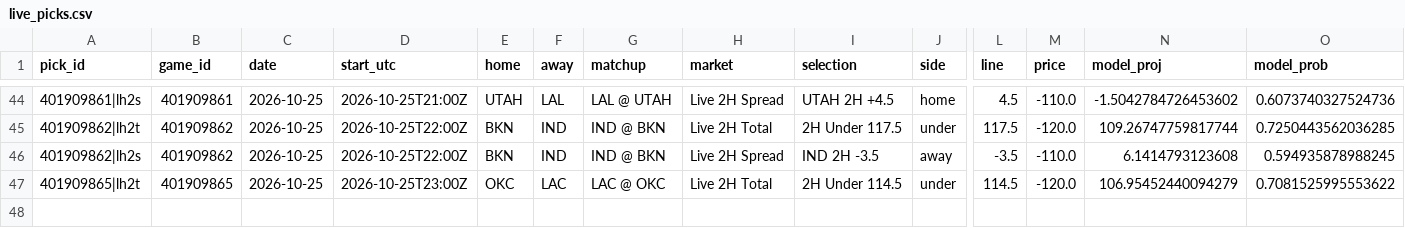
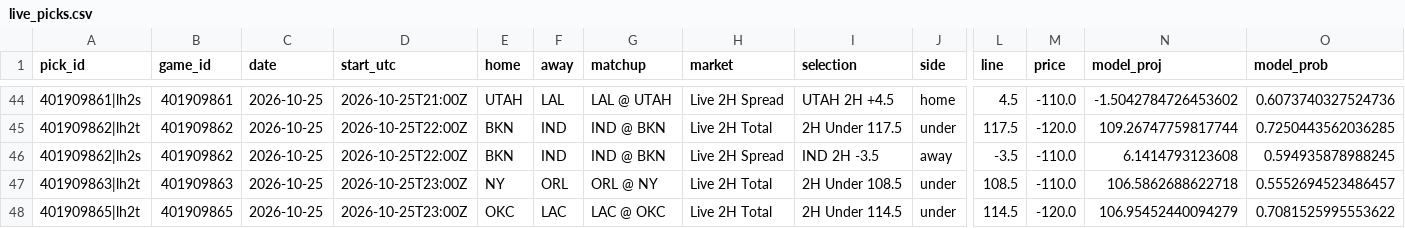
Before and after one commit to WallStreetQ/nba-model, a CSV file: model/live_picks.csv, drawn as a sheet; only a part is shown, gaps mark what is left out; rows hold the shown columns only; the diff names each change by its address in the sheet, - before the commit and + after, or states it on an @@ line.

```diff
--- a/model/live_picks.csv
+++ b/model/live_picks.csv
+row 47: 401909863|lh2t | 401909863 | 2026-10-25 | 2026-10-25T23:00Z | NY | ORL | ORL @ NY | Live 2H Total | 2H Under 108.5 | under | 108.5 | -110.0 | 106.5862688622718 | 0.5552694523486457
```
Also changed, not shown: model/halftime_log.csv, 1 other file.
